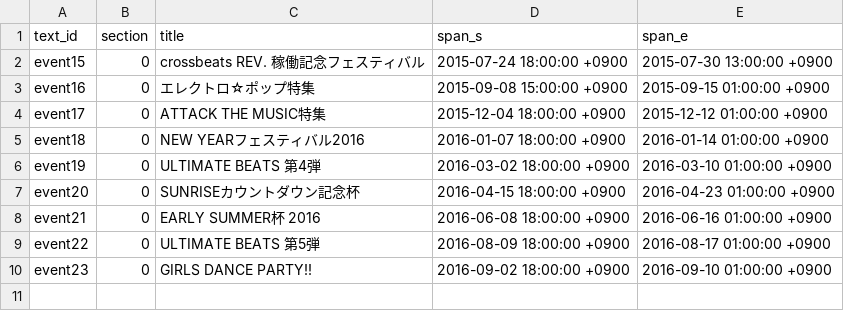
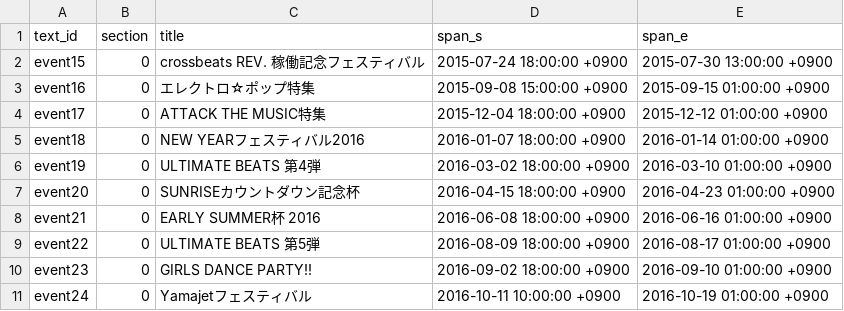
Before and after one commit to maplia/crossbeats-rp-sim, a TSV file: cxbrank/db/master/events.tsv, drawn as a sheet; the diff names each change by its address in the sheet, - before the commit and + after, or states it on an @@ line.

```diff
--- a/cxbrank/db/master/events.tsv
+++ b/cxbrank/db/master/events.tsv
+row 11: event24 | 0 | Yamajetフェスティバル | 2016-10-11 10:00:00 +0900 | 2016-10-19 01:00:00 +0900
```
Also changed, not shown: cxbrank/db/master/event_musics.tsv, cxbrank/db/master/monthlies.tsv, 8 other files.
